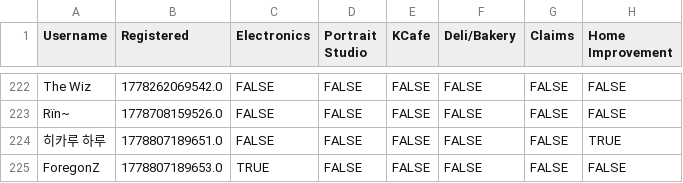
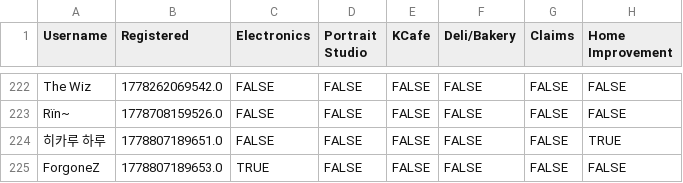
Before and after one commit to VRC-Kmart/aisle-6, a CSV file: clockboy/associates.csv, drawn as a sheet; only a part is shown, gaps mark what is left out; the diff names each change by its address in the sheet, - before the commit and + after, or states it on an @@ line.

Commit message:
fix ForgoneZ

```diff
--- a/clockboy/associates.csv
+++ b/clockboy/associates.csv
-A225 (Username): ForegonZ
+A225 (Username): ForgoneZ
```
Also changed, not shown: 2 other files.
